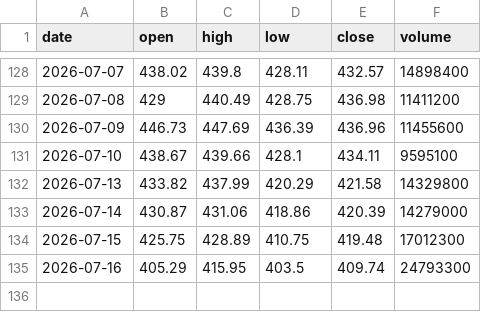
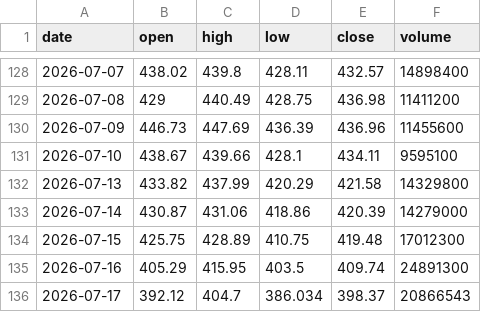
Before and after one commit to Pubmarks/datasets, a CSV file: data/stocks/TSM/2026/ohlcv.csv, drawn as a sheet; only a part is shown, gaps mark what is left out.

```diff
--- a/data/stocks/TSM/2026/ohlcv.csv
+++ b/data/stocks/TSM/2026/ohlcv.csv
@@ -134,2 +134,3 @@ date,open,high,low,close,volume
 2026-07-15,425.75,428.89,410.75,419.48,17012300
-2026-07-16,405.29,415.95,403.5,409.74,24793300
+2026-07-16,405.29,415.95,403.5,409.74,24891300
+2026-07-17,392.12,404.7,386.034,398.37,20866543
```
Also changed, not shown: 1 other file.
